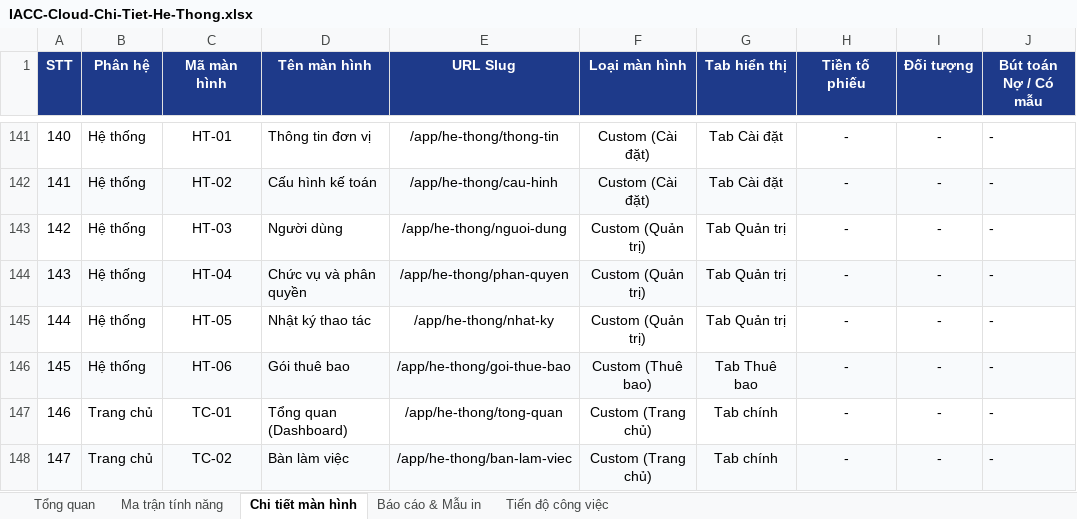
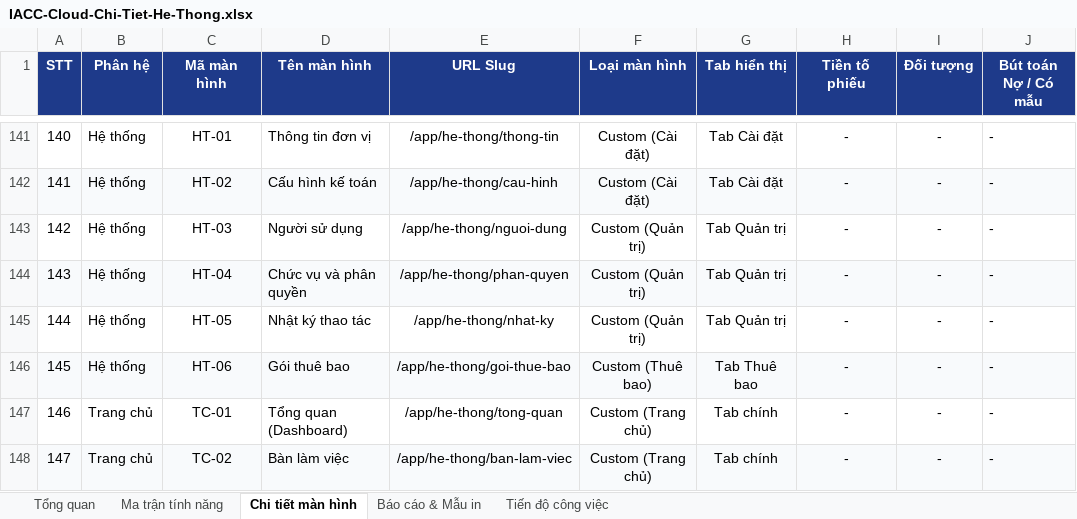
Before and after one commit to trungkhanhduong93/iaccdemo, an Excel workbook: docs/IACC-Cloud-Chi-Tiet-He-Thong.xlsx, sheet Chi tiết màn hình, drawn as a sheet; only a part is shown, gaps mark what is left out; values as stored, in another font and other column widths than the file's, no borders; the diff names each change by its address in the sheet, - before the commit and + after, or states it on an @@ line.

```diff
--- a/docs/IACC-Cloud-Chi-Tiet-He-Thong.xlsx (sheet Chi tiết màn hình)
+++ b/docs/IACC-Cloud-Chi-Tiet-He-Thong.xlsx (sheet Chi tiết màn hình)
-D143 (Tên màn hình): Người dùng
+D143 (Tên màn hình): Người sử dụng
```
Also changed, not shown: sheet Tiến độ công việc, sheet Tổng quan, 17 other files.
